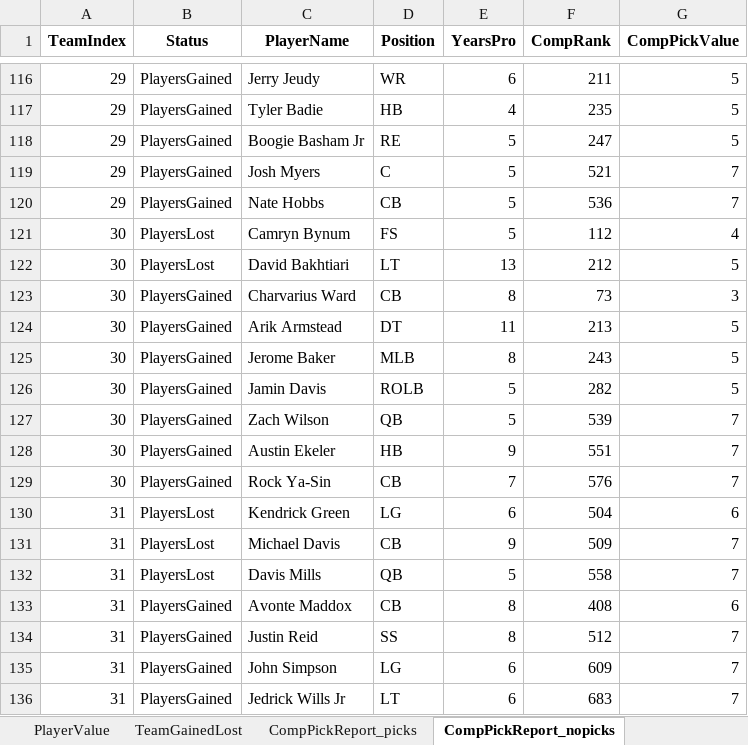
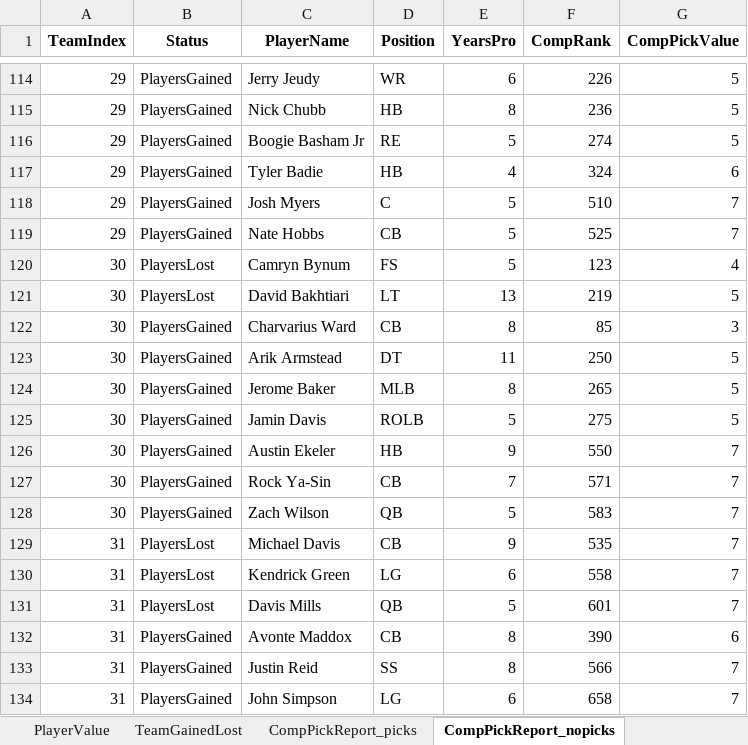
Before and after one commit to ethpec/MaddenTools, an Excel workbook: Files/Madden24/IE/Season2/CompPicksAwarded.xlsx, sheet CompPickReport_nopicks, drawn as a sheet; only a part is shown, gaps mark what is left out; values as stored, in another font and other column widths than the file's, no borders; removed rows and columns are numbered as before the commit, all else as after; the diff covers the shown part only; the diff names each change by its address in the sheet, - before the commit and + after, or states it on an @@ line.

Commit message:
Season2 comp picks awarded

```diff
--- a/Files/Madden24/IE/Season2/CompPicksAwarded.xlsx (sheet CompPickReport_nopicks)
+++ b/Files/Madden24/IE/Season2/CompPicksAwarded.xlsx (sheet CompPickReport_nopicks)
-F114 (CompRank): 211
+F114 (CompRank): 226
-C115 (PlayerName): Tyler Badie
+C115 (PlayerName): Nick Chubb
-E115 (YearsPro): 4
+E115 (YearsPro): 8
-F115 (CompRank): 235
+F115 (CompRank): 236
-F116 (CompRank): 247
+F116 (CompRank): 274
+row 117: 29 | PlayersGained | Tyler Badie | HB | 4 | 324 | 6
-F118 (CompRank): 521
+F118 (CompRank): 510
-F119 (CompRank): 536
+F119 (CompRank): 525
-F120 (CompRank): 112
+F120 (CompRank): 123
-F121 (CompRank): 212
+F121 (CompRank): 219
-F122 (CompRank): 73
+F122 (CompRank): 85
-F123 (CompRank): 213
+F123 (CompRank): 250
-F124 (CompRank): 243
+F124 (CompRank): 265
-F125 (CompRank): 282
+F125 (CompRank): 275
-row 127: 30 | PlayersGained | Zach Wilson | QB | 5 | 539 | 7
-F126 (CompRank): 551
+F126 (CompRank): 550
-F127 (CompRank): 576
+F127 (CompRank): 571
-row 130: 31 | PlayersLost | Kendrick Green | LG | 6 | 504 | 6
+row 128: 30 | PlayersGained | Zach Wilson | QB | 5 | 583 | 7
-F129 (CompRank): 509
+F129 (CompRank): 535
+row 130: 31 | PlayersLost | Kendrick Green | LG | 6 | 558 | 7
-F131 (CompRank): 558
+F131 (CompRank): 601
-F132 (CompRank): 408
+F132 (CompRank): 390
-F133 (CompRank): 512
+F133 (CompRank): 566
-F134 (CompRank): 609
+F134 (CompRank): 658
-row 136: 31 | PlayersGained | Jedrick Wills Jr | LT | 6 | 683 | 7
```
Also changed, not shown: other rows of this sheet, sheet PlayerValue, sheet CompPickReport_picks, sheet TeamGainedLost, hidden cells, 2 other files.
